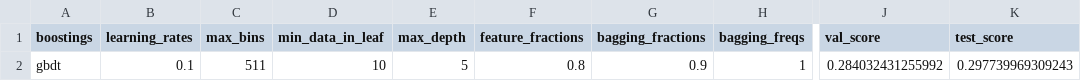
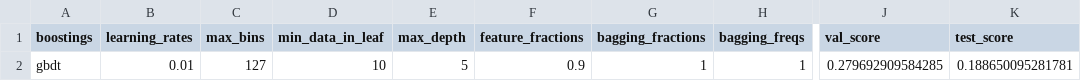
Before and after one commit to joosung-min/peak-bloom-prediction, a CSV file: code/kyoto/data/M23_lgb_best_score_kyoto3.csv, drawn as a sheet; only a part is shown, gaps mark what is left out; the diff names each change by its address in the sheet, - before the commit and + after, or states it on an @@ line.

```diff
--- a/code/kyoto/data/M23_lgb_best_score_kyoto3.csv
+++ b/code/kyoto/data/M23_lgb_best_score_kyoto3.csv
-B2 (learning_rates): 0.1
+B2 (learning_rates): 0.01
-C2 (max_bins): 511
+C2 (max_bins): 127
-F2 (feature_fractions): 0.8
+F2 (feature_fractions): 0.9
-G2 (bagging_fractions): 0.9
+G2 (bagging_fractions): 1
-J2 (val_score): 0.284032431255992
+J2 (val_score): 0.279692909584285
-K2 (test_score): 0.297739969309243
+K2 (test_score): 0.188650095281781
```
Also changed, not shown: code/washingtondc/data/M22_lgb_grid_wdc3.csv, 5 other files.
